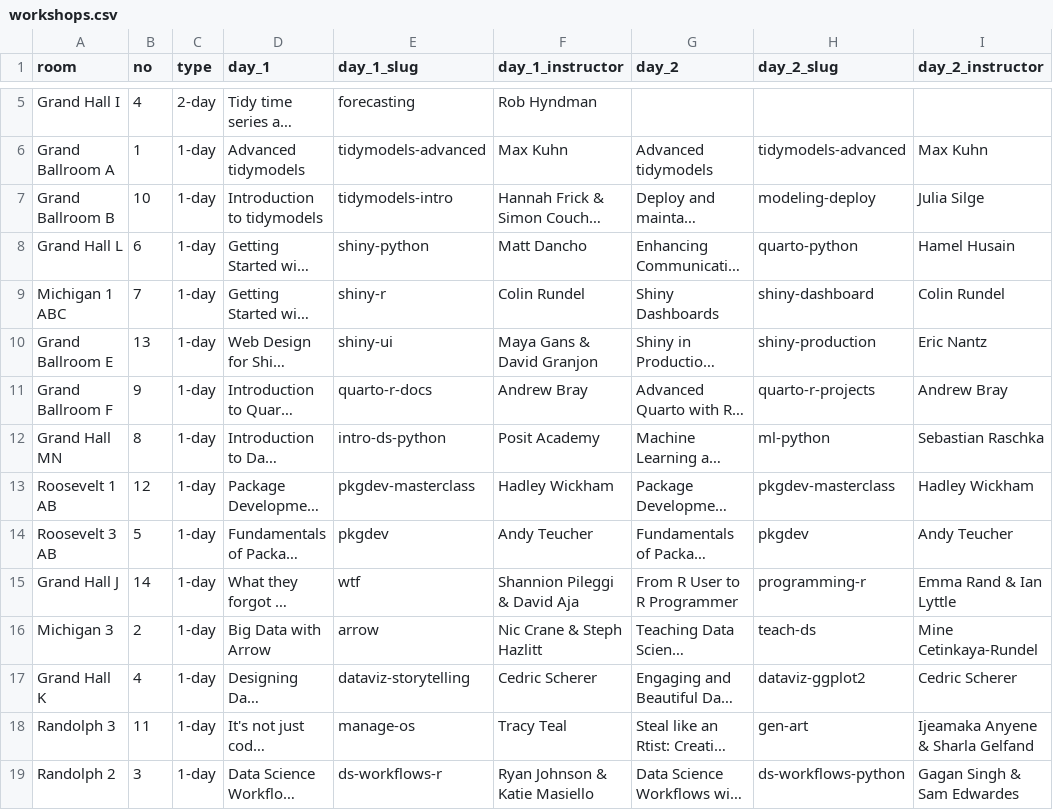
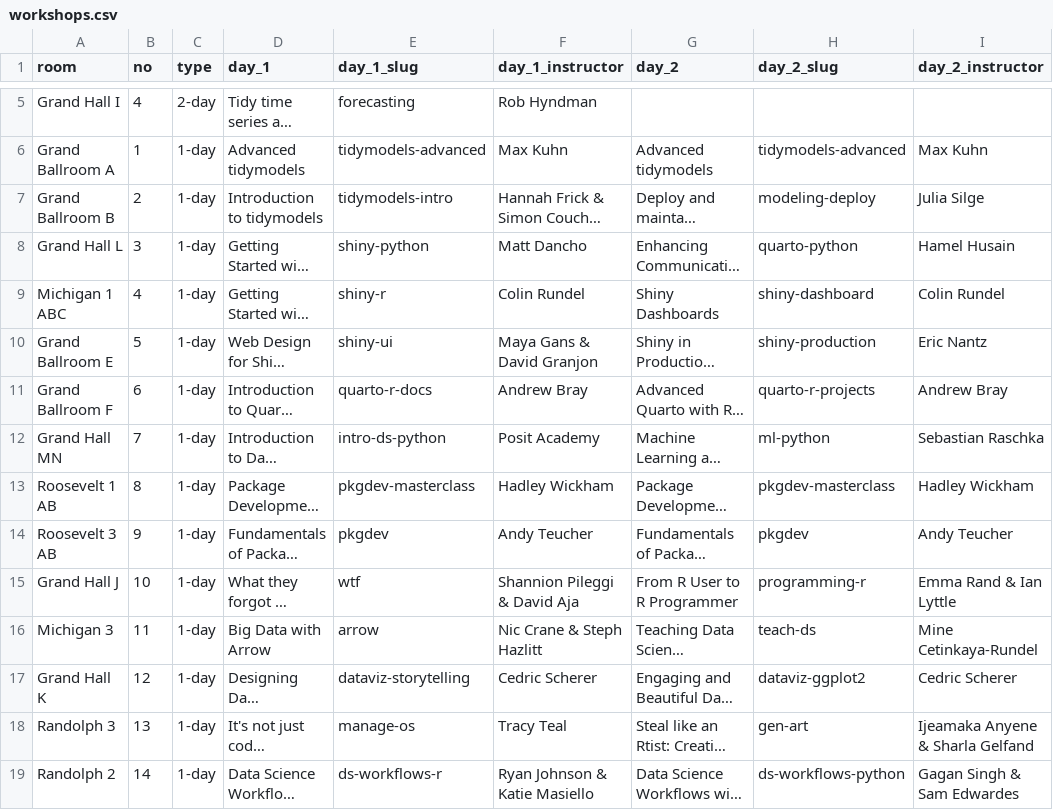
Before and after one commit to posit-conf-2023/workshops, a CSV file: workshops.csv, drawn as a sheet; only a part is shown, gaps mark what is left out; long unchanged cells end in …; the diff names each change by its address in the sheet, - before the commit and + after, or states it on an @@ line.

```diff
--- a/workshops.csv
+++ b/workshops.csv
-B7 (no): 10
+B7 (no): 2
-B8 (no): 6
+B8 (no): 3
-B9 (no): 7
+B9 (no): 4
-B10 (no): 13
+B10 (no): 5
-B11 (no): 9
+B11 (no): 6
-B12 (no): 8
+B12 (no): 7
-B13 (no): 12
+B13 (no): 8
-B14 (no): 5
+B14 (no): 9
-B15 (no): 14
+B15 (no): 10
-B16 (no): 2
+B16 (no): 11
-B17 (no): 4
+B17 (no): 12
-B18 (no): 11
+B18 (no): 13
-B19 (no): 3
+B19 (no): 14
```
Also changed, not shown: 3 other files.
